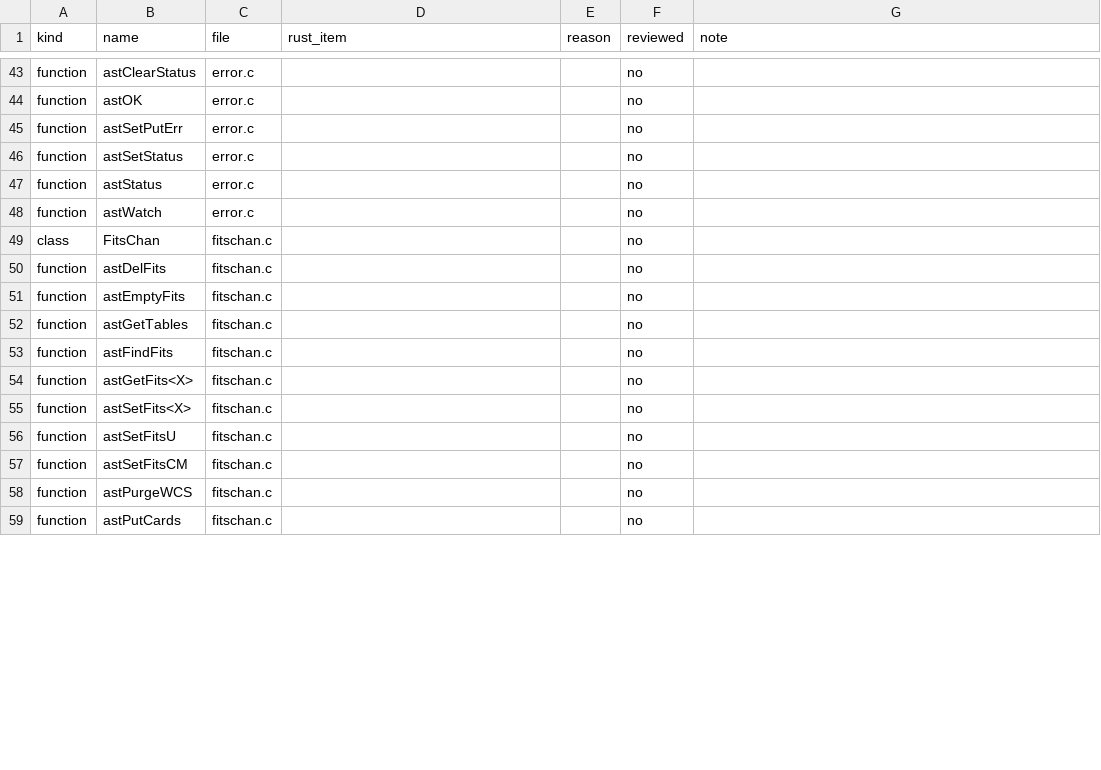
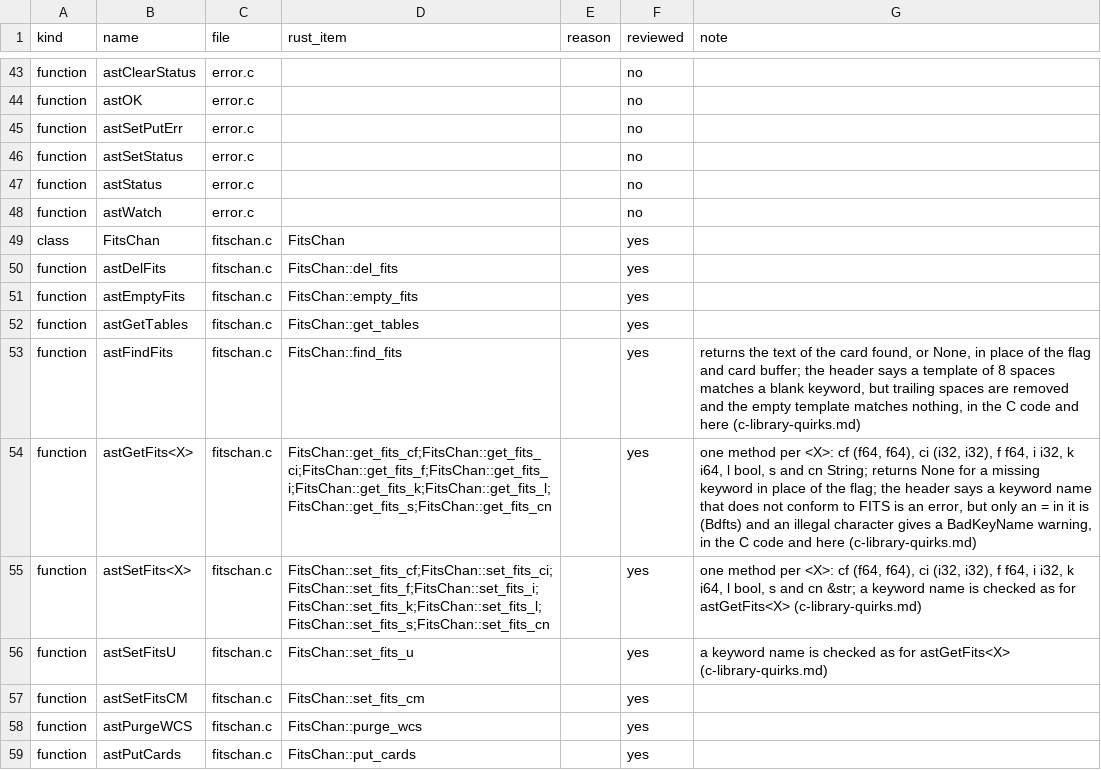
Before and after one commit to Starlink/starlink-ast-rs, a TSV file: docs/audits/c-docs/ledger.tsv, drawn as a sheet; only a part is shown, gaps mark what is left out; the diff covers the shown part only.

```diff
--- a/docs/audits/c-docs/ledger.tsv
+++ b/docs/audits/c-docs/ledger.tsv
@@ -48,12 +48,12 @@ function	astStatus	error.c			no
 function	astWatch	error.c			no
-class	FitsChan	fitschan.c			no
-function	astDelFits	fitschan.c			no
-function	astEmptyFits	fitschan.c			no
-function	astGetTables	fitschan.c			no
-function	astFindFits	fitschan.c			no
-function	astGetFits<X>	fitschan.c			no
-function	astSetFits<X>	fitschan.c			no
-function	astSetFitsU	fitschan.c			no
-function	astSetFitsCM	fitschan.c			no
-function	astPurgeWCS	fitschan.c			no
-function	astPutCards	fitschan.c			no
+class	FitsChan	fitschan.c	FitsChan		yes
+function	astDelFits	fitschan.c	FitsChan::del_fits		yes
+function	astEmptyFits	fitschan.c	FitsChan::empty_fits		yes
+function	astGetTables	fitschan.c	FitsChan::get_tables		yes
+function	astFindFits	fitschan.c	FitsChan::find_fits		yes	returns the text of the card found, or None, in place of the flag and card buffer; the header says a template of 8 spaces matches a blank keyword, but trailing spaces are removed and the empty template matches nothing, in the C code and here (c-library-quirks.md)
+function	astGetFits<X>	fitschan.c	FitsChan::get_fits_cf;FitsChan::get_fits_ci;FitsChan::get_fits_f;FitsChan::get_fits_i;FitsChan::get_fits_k;FitsChan::get_fits_l;FitsChan::get_fits_s;FitsChan::get_fits_cn		yes	one method per <X>: cf (f64, f64), ci (i32, i32), f f64, i i32, k i64, l bool, s and cn String; returns None for a missing keyword in place of the flag; the header says a keyword name that does not conform to FITS is an error, but only an = in it is (Bdfts) and an illegal character gives a BadKeyName warning, in the C code and here (c-library-quirks.md)
+function	astSetFits<X>	fitschan.c	FitsChan::set_fits_cf;FitsChan::set_fits_ci;FitsChan::set_fits_f;FitsChan::set_fits_i;FitsChan::set_fits_k;FitsChan::set_fits_l;FitsChan::set_fits_s;FitsChan::set_fits_cn		yes	one method per <X>: cf (f64, f64), ci (i32, i32), f f64, i i32, k i64, l bool, s and cn &str; a keyword name is checked as for astGetFits<X> (c-library-quirks.md)
+function	astSetFitsU	fitschan.c	FitsChan::set_fits_u		yes	a keyword name is checked as for astGetFits<X> (c-library-quirks.md)
+function	astSetFitsCM	fitschan.c	FitsChan::set_fits_cm		yes
+function	astPurgeWCS	fitschan.c	FitsChan::purge_wcs		yes
+function	astPutCards	fitschan.c	FitsChan::put_cards		yes
```
Also changed, not shown: 27 edited cells elsewhere in this file, 6 other files.
